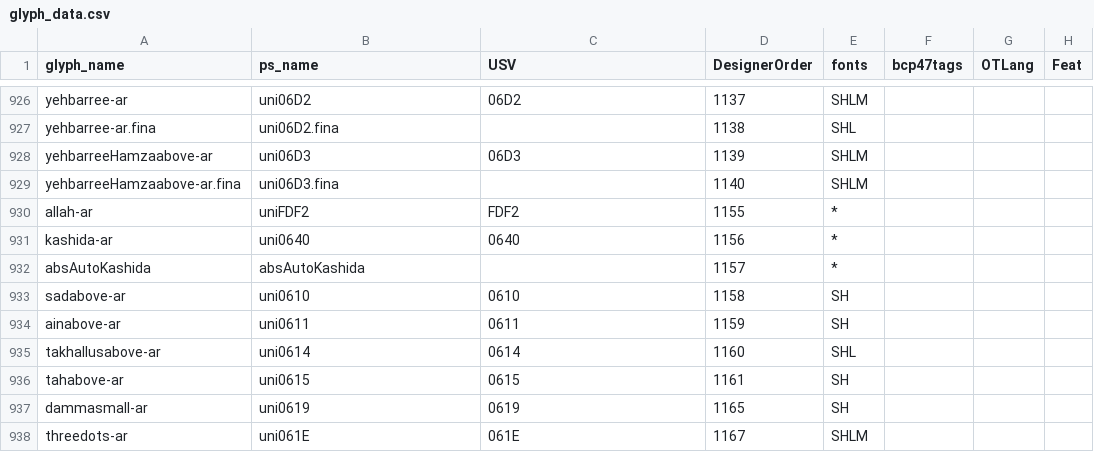
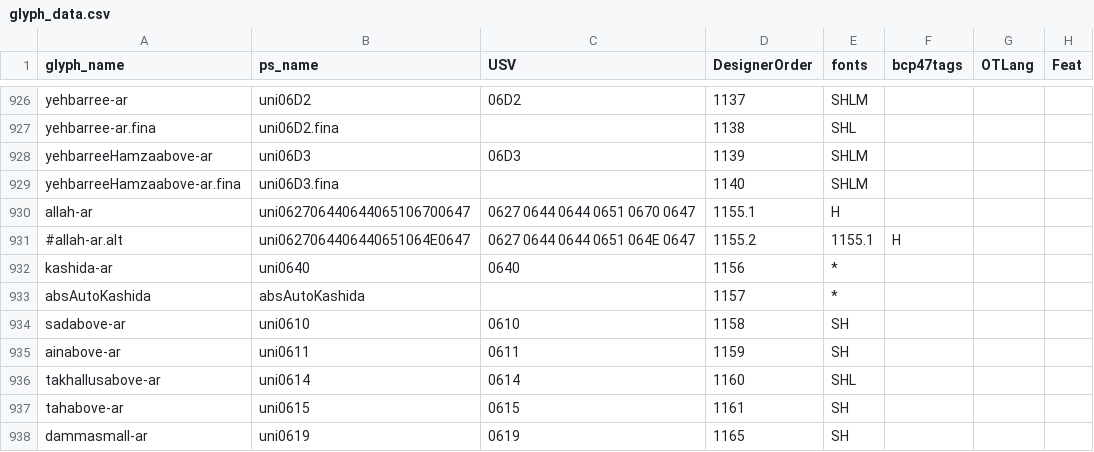
Before and after one commit to silnrsi/font-harmattan, a CSV file: source/glyph_data.csv, drawn as a sheet; only a part is shown, gaps mark what is left out; the shorter side is filled out with more unchanged rows.

Commit message:
Implement allah ligatures (ABS-1580)

```diff
--- a/source/glyph_data.csv
+++ b/source/glyph_data.csv
@@ -929,3 +929,4 @@ yehbarreeHamzaabove-ar,uni06D3,06D3,1139,SHLM,,,
 yehbarreeHamzaabove-ar.fina,uni06D3.fina,,1140,SHLM,,,
-allah-ar,uniFDF2,FDF2,1155,*,,,
+allah-ar,uni062706440644065106700647,0627 0644 0644 0651 0670 0647,1155.1,H,,,
+#allah-ar.alt,uni0627064406440651064E0647,0627 0644 0644 0651 064E 0647,1155.2,1155.1,H,,,
 kashida-ar,uni0640,0640,1156,*,,,
```
Also changed, not shown: 3 other files.
